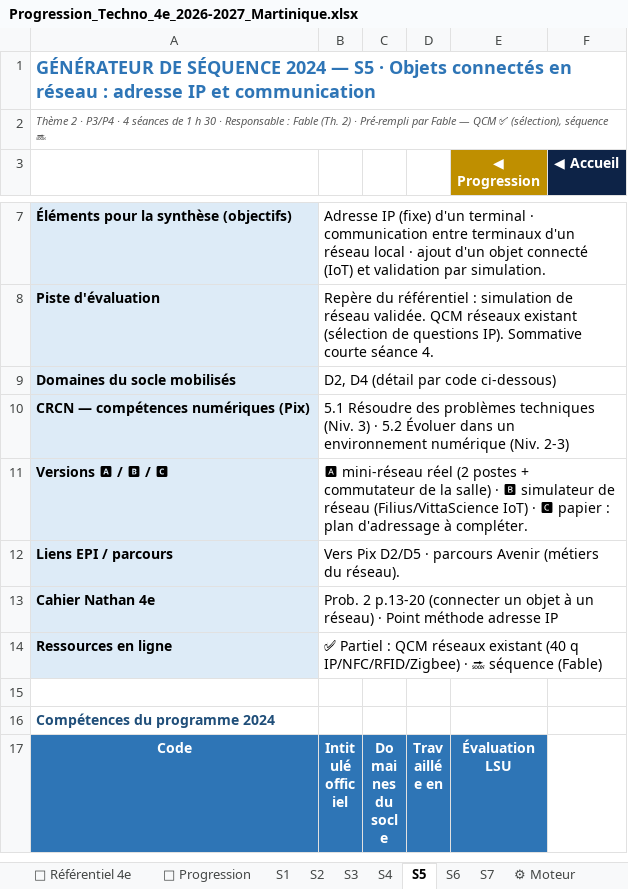
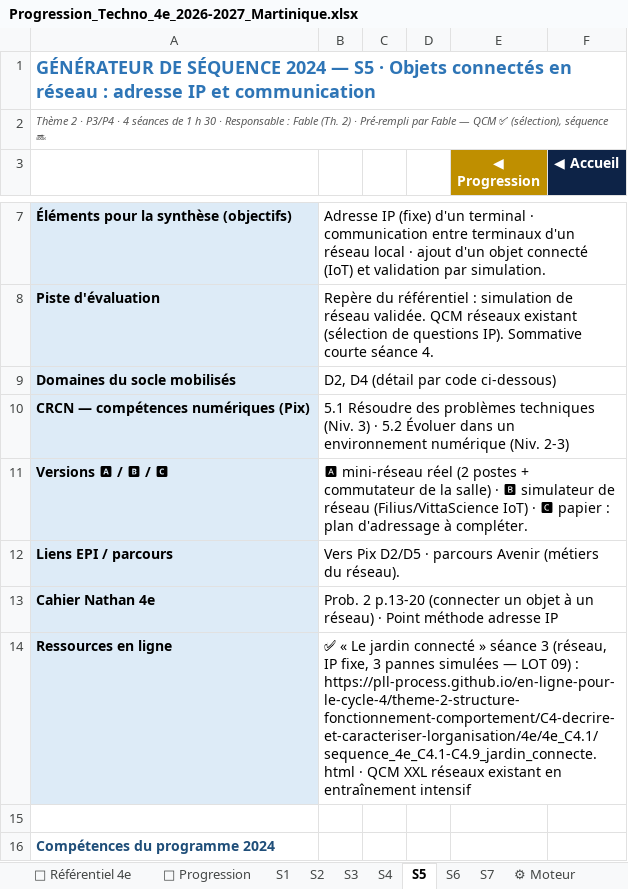
Before and after one commit to PLL-process/en-ligne-pour-le-cycle-4, an Excel workbook: _progressions/4e/Progression_Techno_4e_2026-2027_Martinique.xlsx, sheet S5, drawn as a sheet; only a part is shown, gaps mark what is left out; the shorter side is filled out with more unchanged rows; values as stored, in another font and other column widths than the file's, no borders; the diff names each change by its address in the sheet, - before the commit and + after, or states it on an @@ line.

```diff
--- a/_progressions/4e/Progression_Techno_4e_2026-2027_Martinique.xlsx (sheet S5)
+++ b/_progressions/4e/Progression_Techno_4e_2026-2027_Martinique.xlsx (sheet S5)
-B14: ✅ Partiel : QCM réseaux existant (40 q IP/NFC/RFID/Zigbee) · 🔜 séquence (Fable)
+B14: ✅ « Le jardin connecté » séance 3 (réseau, IP fixe, 3 pannes simulées — LOT 09) : https://pll-process.github.io/en-ligne-pour-le-cycle-4/theme-2-structure-fonctionnement-comportement/C4-decrire-et-caracteriser-lorganisation/4e/4e_C4.1/sequence_4e_C4.1-C4.9_jardin_connecte.html · QCM XXL réseaux existant en entraînement intensif
```
Also changed, not shown: sheet S4, 25 other files.
